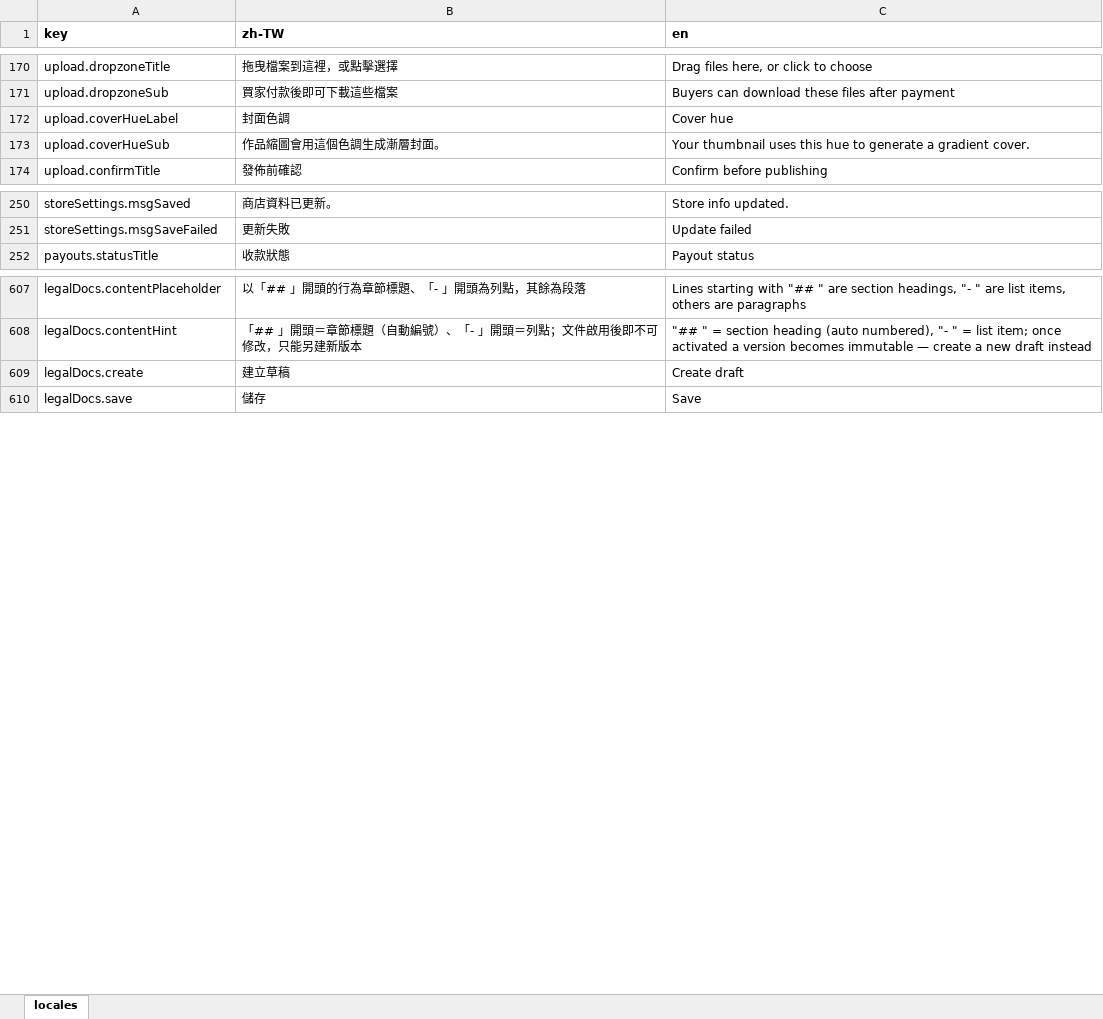
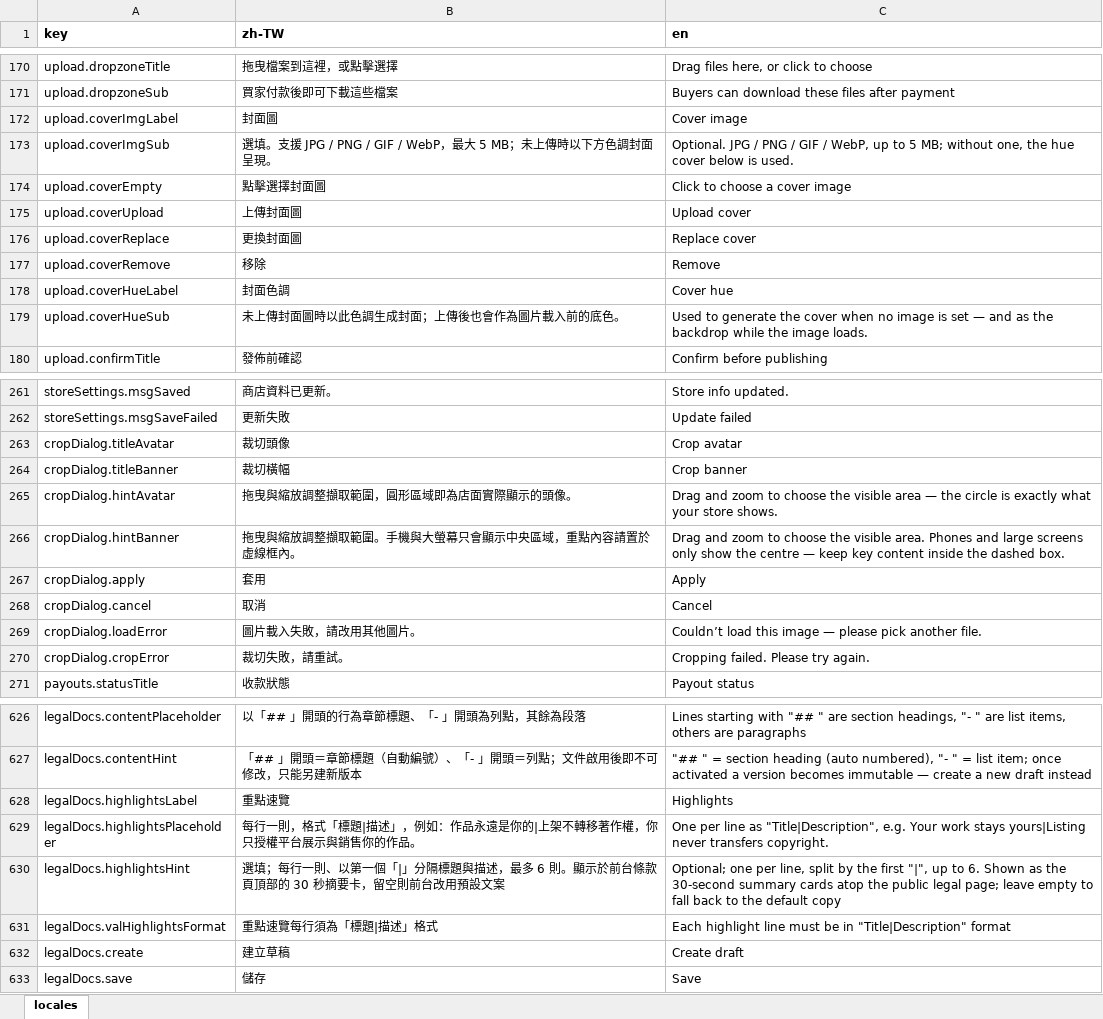
Before and after one commit to fee8ack21/open-jam, an Excel workbook: apps/workspace-web/i18n.xlsx, sheet locales, drawn as a sheet; only a part is shown, gaps mark what is left out; values as stored, in another font and other column widths than the file's, no borders; addresses are those after the commit; the diff covers the shown part only; the diff names each change by its address in the sheet, - before the commit and + after, or states it on an @@ line.

```diff
--- a/apps/workspace-web/i18n.xlsx (sheet locales)
+++ b/apps/workspace-web/i18n.xlsx (sheet locales)
+row 172: upload.coverImgLabel | 封面圖 | Cover image
+row 173: upload.coverImgSub | 選填。支援 JPG / PNG / GIF / WebP，最大 5 MB；未上傳時以下方色調封面呈現。 | Optional. JPG / PNG / GIF / WebP, up to 5 MB; without one, the hue cover below is used.
+row 174: upload.coverEmpty | 點擊選擇封面圖 | Click to choose a cover image
+row 175: upload.coverUpload | 上傳封面圖 | Upload cover
+row 176: upload.coverReplace | 更換封面圖 | Replace cover
+row 177: upload.coverRemove | 移除 | Remove
-B179 (zh-TW): 作品縮圖會用這個色調生成漸層封面。
+B179 (zh-TW): 未上傳封面圖時以此色調生成封面；上傳後也會作為圖片載入前的底色。
-C179 (en): Your thumbnail uses this hue to generate a gradient cover.
+C179 (en): Used to generate the cover when no image is set — and as the backdrop while the image loads.
+row 263: cropDialog.titleAvatar | 裁切頭像 | Crop avatar
+row 264: cropDialog.titleBanner | 裁切橫幅 | Crop banner
+row 265: cropDialog.hintAvatar | 拖曳與縮放調整擷取範圍，圓形區域即為店面實際顯示的頭像。 | Drag and zoom to choose the visible area — the circle is exactly what your store shows.
+row 266: cropDialog.hintBanner | 拖曳與縮放調整擷取範圍。手機與大螢幕只會顯示中央區域，重點內容請置於虛線框內。 | Drag and zoom to choose the visible area. Phones and large screens only show the centre — keep key content inside the dashed box.
+row 267: cropDialog.apply | 套用 | Apply
+row 268: cropDialog.cancel | 取消 | Cancel
+row 269: cropDialog.loadError | 圖片載入失敗，請改用其他圖片。 | Couldn’t load this image — please pick another file.
+row 270: cropDialog.cropError | 裁切失敗，請重試。 | Cropping failed. Please try again.
+row 628: legalDocs.highlightsLabel | 重點速覽 | Highlights
+row 629: legalDocs.highlightsPlaceholder | 每行一則，格式「標題|描述」，例如：作品永遠是你的|上架不轉移著作權，你只授權平台展示與銷售你的作品。 | One per line as "Title|Description", e.g. Your work stays yours|Listing never transfers copyright.
+row 630: legalDocs.highlightsHint | 選填；每行一則、以第一個「|」分隔標題與描述，最多 6 則。顯示於前台條款頁頂部的 30 秒摘要卡，留空則前台改用預設文案 | Optional; one per line, split by the first "|", up to 6. Shown as the 30-second summary cards atop the public legal page; leave empty to fall back to the default copy
+row 631: legalDocs.valHighlightsFormat | 重點速覽每行須為「標題|描述」格式 | Each highlight line must be in "Title|Description" format
```
Also changed, not shown: 8 added rows and 4 edited cells elsewhere in this sheet, 7 other files.
